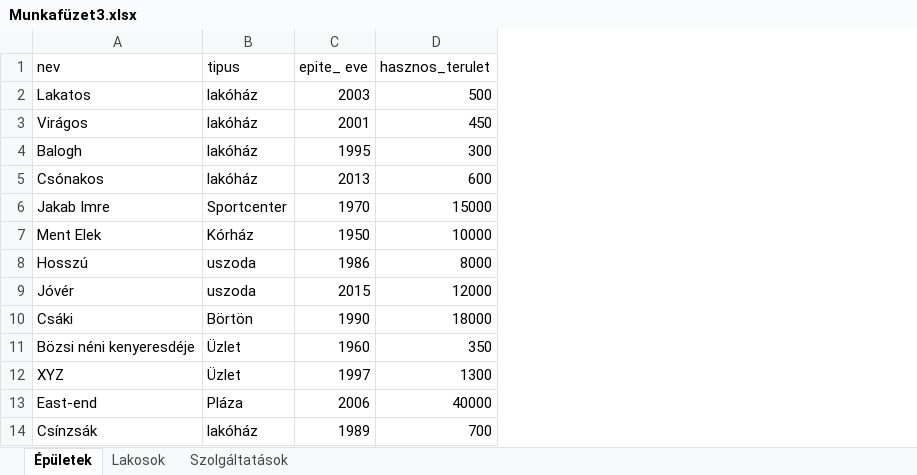
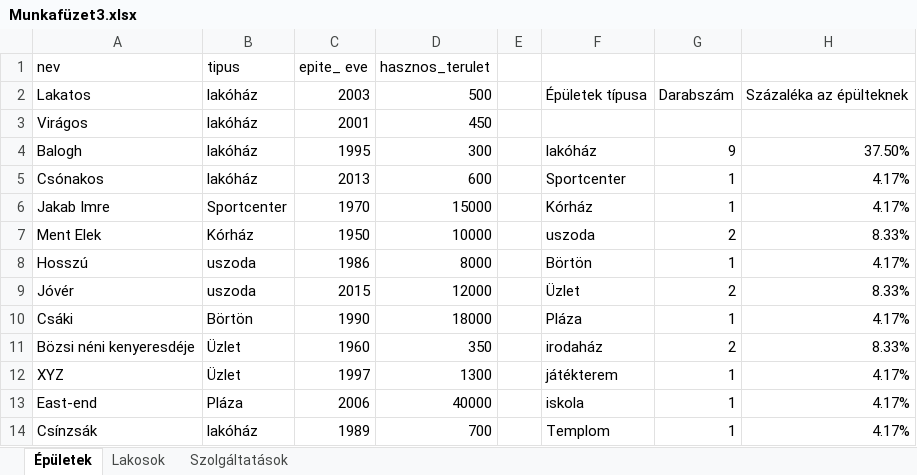
Before and after one commit to CsTomi15/Smaragd-pontyok, an Excel workbook: Munkafüzet3.xlsx, sheet Épületek, drawn as a sheet; only a part is shown; values as stored, in another font and other column widths than the file's, no borders; charts and pictures not drawn; the diff names each change by its address in the sheet, - before the commit and + after, or states it on an @@ line.

```diff
--- a/Munkafüzet3.xlsx (sheet Épületek)
+++ b/Munkafüzet3.xlsx (sheet Épületek)
+column E, empty
+column F, rows 2-14: Épületek típusa |  | lakóház | Sportcenter | Kórház | uszoda | Börtön | Üzlet | Pláza | irodaház | játékterem | iskola | Templom
+column G, rows 2-14: Darabszám |  | 9 | 1 | 1 | 2 | 1 | 2 | 1 | 2 | 1 | 1 | 1
+column H, rows 2-14: Százaléka az épülteknek |  | 37.50% | 4.17% | 4.17% | 8.33% | 4.17% | 8.33% | 4.17% | 8.33% | 4.17% | 4.17% | 4.17%
```
Also changed, not shown: sheet Lakosok, charts or pictures.
